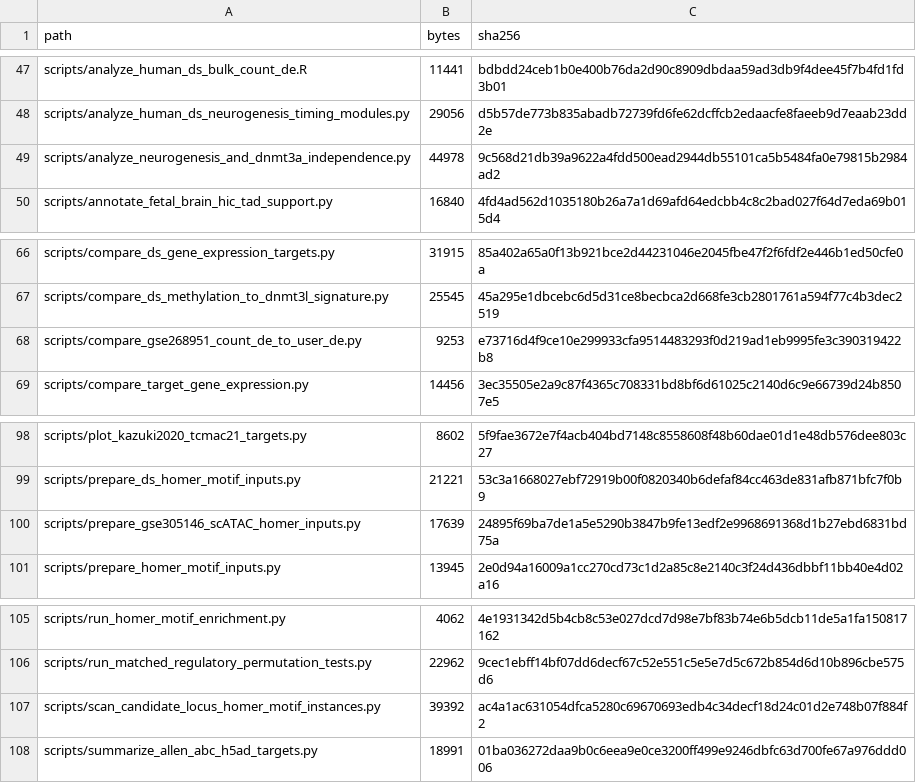
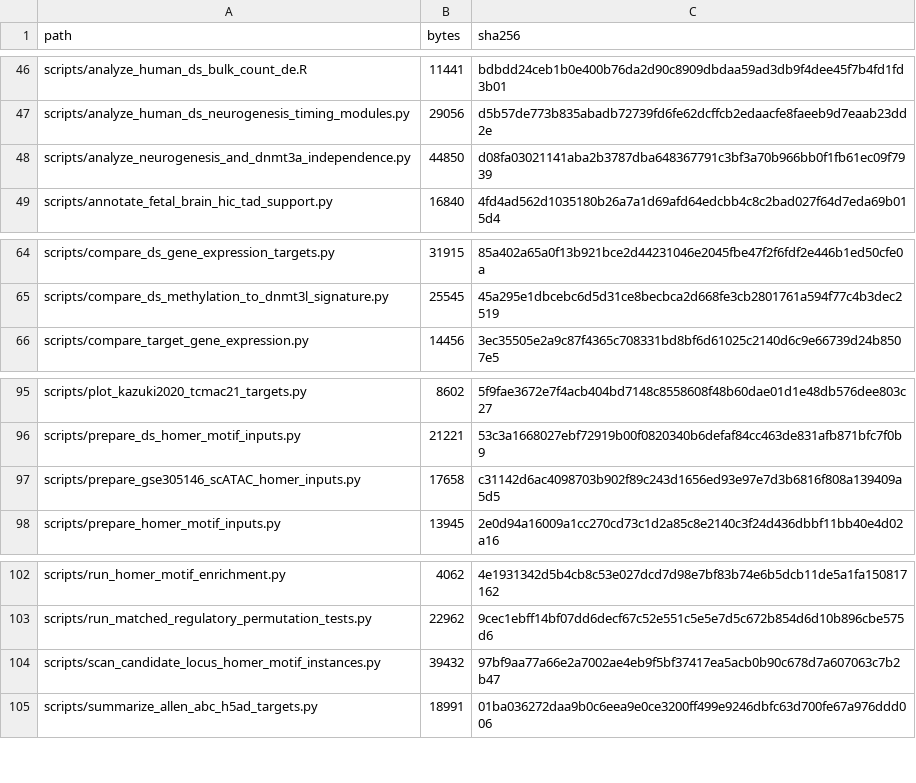
Before and after one commit to Ghostneuron/DNMT3L_Neuron, a TSV file: docs/code_file_manifest.tsv, drawn as a sheet; only a part is shown, gaps mark what is left out; the diff covers the shown part only.

```diff
--- a/docs/code_file_manifest.tsv
+++ b/docs/code_file_manifest.tsv
@@ -48,3 +47,3 @@ scripts/analyze_human_ds_bulk_count_de.R	11441	bdbdd24ceb1b0e400b76da2d90c8909db
 scripts/analyze_human_ds_neurogenesis_timing_modules.py	29056	d5b57de773b835abadb72739fd6fe62dcffcb2edaacfe8faeeb9d7eaab23dd2e
-scripts/analyze_neurogenesis_and_dnmt3a_independence.py	44978	9c568d21db39a9622a4fdd500ead2944db55101ca5b5484fa0e79815b2984ad2
+scripts/analyze_neurogenesis_and_dnmt3a_independence.py	44850	d08fa03021141aba2b3787dba648367791c3bf3a70b966bb0f1fb61ec09f7939
 scripts/annotate_fetal_brain_hic_tad_support.py	16840	4fd4ad562d1035180b26a7a1d69afd64edcbb4c8c2bad027f64d7eda69b015d4
@@ -67,3 +65,2 @@ scripts/compare_ds_gene_expression_targets.py	31915	85a402a65a0f13b921bce2d44231
 scripts/compare_ds_methylation_to_dnmt3l_signature.py	25545	45a295e1dbcebc6d5d31ce8becbca2d668fe3cb2801761a594f77c4b3dec2519
-scripts/compare_gse268951_count_de_to_user_de.py	9253	e73716d4f9ce10e299933cfa9514483293f0d219ad1eb9995fe3c390319422b8
 scripts/compare_target_gene_expression.py	14456	3ec35505e2a9c87f4365c708331bd8bf6d61025c2140d6c9e66739d24b8507e5
@@ -99,3 +96,3 @@ scripts/plot_kazuki2020_tcmac21_targets.py	8602	5f9fae3672e7f4acb404bd7148c85586
 scripts/prepare_ds_homer_motif_inputs.py	21221	53c3a1668027ebf72919b00f0820340b6defaf84cc463de831afb871bfc7f0b9
-scripts/prepare_gse305146_scATAC_homer_inputs.py	17639	24895f69ba7de1a5e5290b3847b9fe13edf2e9968691368d1b27ebd6831bd75a
+scripts/prepare_gse305146_scATAC_homer_inputs.py	17658	c31142d6ac4098703b902f89c243d1656ed93e97e7d3b6816f808a139409a5d5
 scripts/prepare_homer_motif_inputs.py	13945	2e0d94a16009a1cc270cd73c1d2a85c8e2140c3f24d436dbbf11bb40e4d02a16
@@ -106,3 +103,3 @@ scripts/run_homer_motif_enrichment.py	4062	4e1931342d5b4cb8c53e027dcd7d98e7bf83b
 scripts/run_matched_regulatory_permutation_tests.py	22962	9cec1ebff14bf07dd6decf67c52e551c5e5e7d5c672b854d6d10b896cbe575d6
-scripts/scan_candidate_locus_homer_motif_instances.py	39392	ac4a1ac631054dfca5280c69670693edb4c34decf18d24c01d2e748b07f884f2
+scripts/scan_candidate_locus_homer_motif_instances.py	39432	97bf9aa77a66e2a7002ae4eb9f5bf37417ea5acb0b90c678d7a607063c7b2b47
 scripts/summarize_allen_abc_h5ad_targets.py	18991	01ba036272daa9b0c6eea9e0ce3200ff499e9246dbfc63d700fe67a976ddd006
```
Also changed, not shown: 1 added row, 3 removed rows and 18 edited cells elsewhere in this file, docs/script_manifest.tsv, 16 other files.
